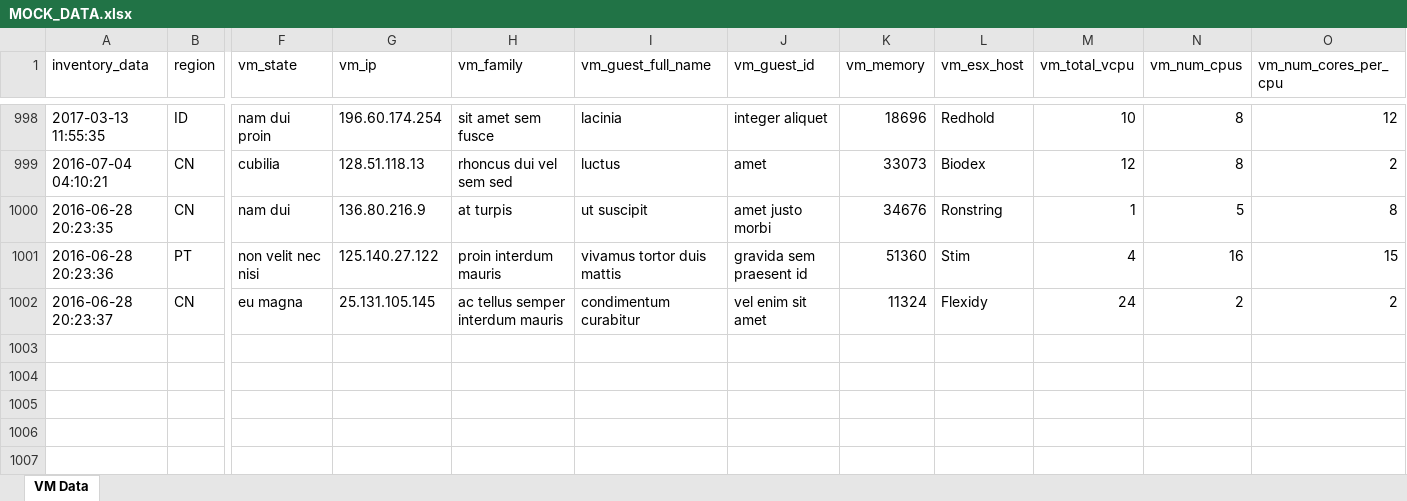
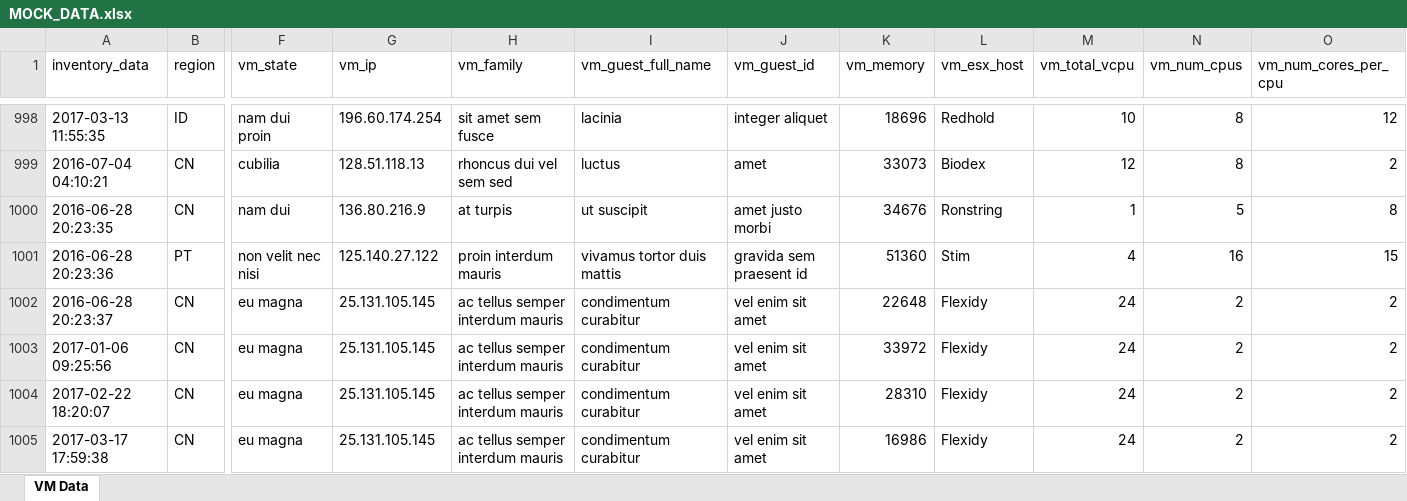
Before and after one commit to AlexSuRui/ProjetYii, an Excel workbook: web/uploads/MOCK_DATA.xlsx, sheet VM Data, drawn as a sheet; only a part is shown, gaps mark what is left out; values as stored, in another font and other column widths than the file's, no borders; rows hold the shown columns only; the diff names each change by its address in the sheet, - before the commit and + after, or states it on an @@ line.

```diff
--- a/web/uploads/MOCK_DATA.xlsx (sheet VM Data)
+++ b/web/uploads/MOCK_DATA.xlsx (sheet VM Data)
-K1002 (vm_memory): 11324
+K1002 (vm_memory): 22648
+row 1003: 2017-01-06 09:25:56 | CN | eu magna | 25.131.105.145 | ac tellus semper interdum mauris | condimentum curabitur | vel enim sit amet | 33972 | Flexidy | 24 | 2 | 2
+row 1004: 2017-02-22 18:20:07 | CN | eu magna | 25.131.105.145 | ac tellus semper interdum mauris | condimentum curabitur | vel enim sit amet | 28310 | Flexidy | 24 | 2 | 2
+row 1005: 2017-03-17 17:59:38 | CN | eu magna | 25.131.105.145 | ac tellus semper interdum mauris | condimentum curabitur | vel enim sit amet | 16986 | Flexidy | 24 | 2 | 2
```
Also changed, not shown: 28 other files.
